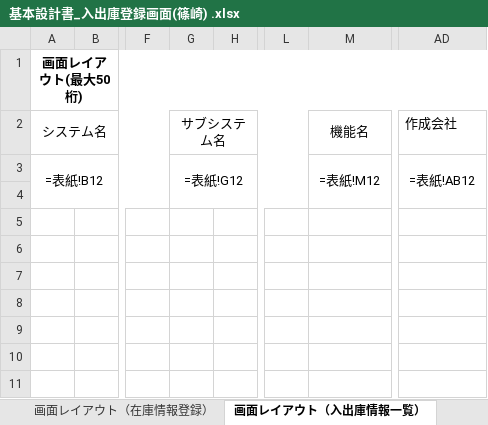
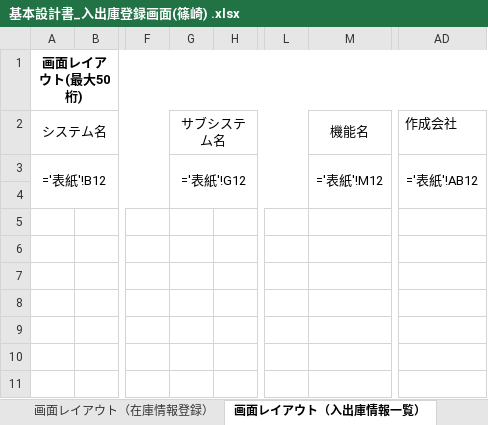
Before and after one commit to nts-ed/2023-05, an Excel workbook: 2023-05/202305/01_基本設計書/01_基本設計書/バージョン１/基本設計書_入出庫登録画面(篠崎) .xlsx, sheet 画面レイアウト（入出庫情報一覧）, drawn as a sheet; only a part is shown, gaps mark what is left out; values as stored, in another font and other column widths than the file's, no borders; formulas are shown in place of their values; the diff names each change by its address in the sheet, - before the commit and + after, or states it on an @@ line.

Commit message:
Update 基本設計書_入出庫登録画面(篠崎) .xlsx

```diff
--- a/2023-05/202305/01_基本設計書/01_基本設計書/バージョン１/基本設計書_入出庫登録画面(篠崎) .xlsx (sheet 画面レイアウト（入出庫情報一覧）)
+++ b/2023-05/202305/01_基本設計書/01_基本設計書/バージョン１/基本設計書_入出庫登録画面(篠崎) .xlsx (sheet 画面レイアウト（入出庫情報一覧）)
-A3 (システム名): =表紙!B12
+A3 (システム名): ='表紙'!B12
-G3 (サブシステム名): =表紙!G12
+G3 (サブシステム名): ='表紙'!G12
-M3 (機能名): =表紙!M12
+M3 (機能名): ='表紙'!M12
-AD3 (作成会社): =表紙!AB12
+AD3 (作成会社): ='表紙'!AB12
```
Also changed, not shown: charts or pictures.
